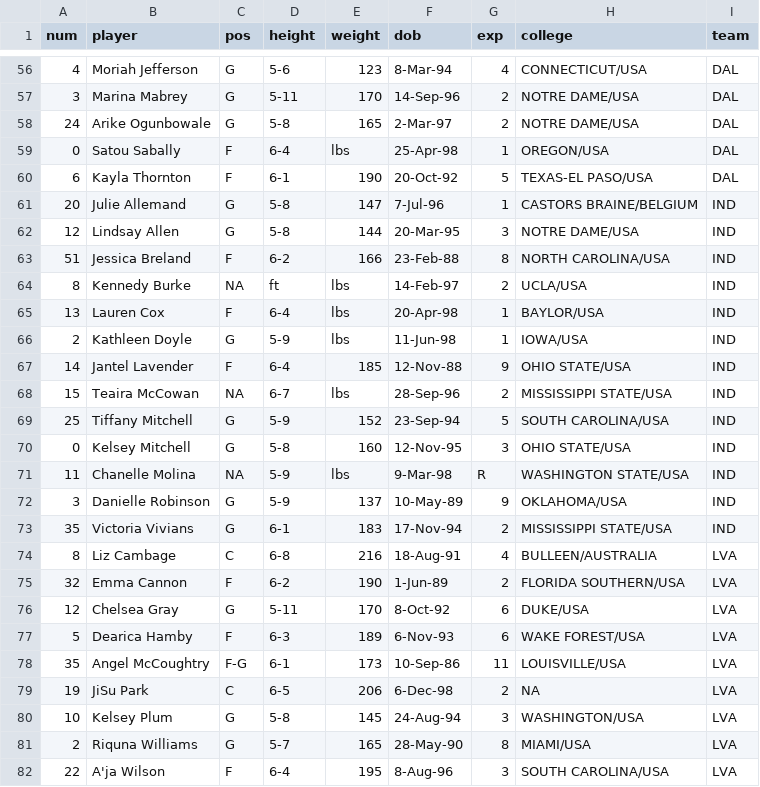
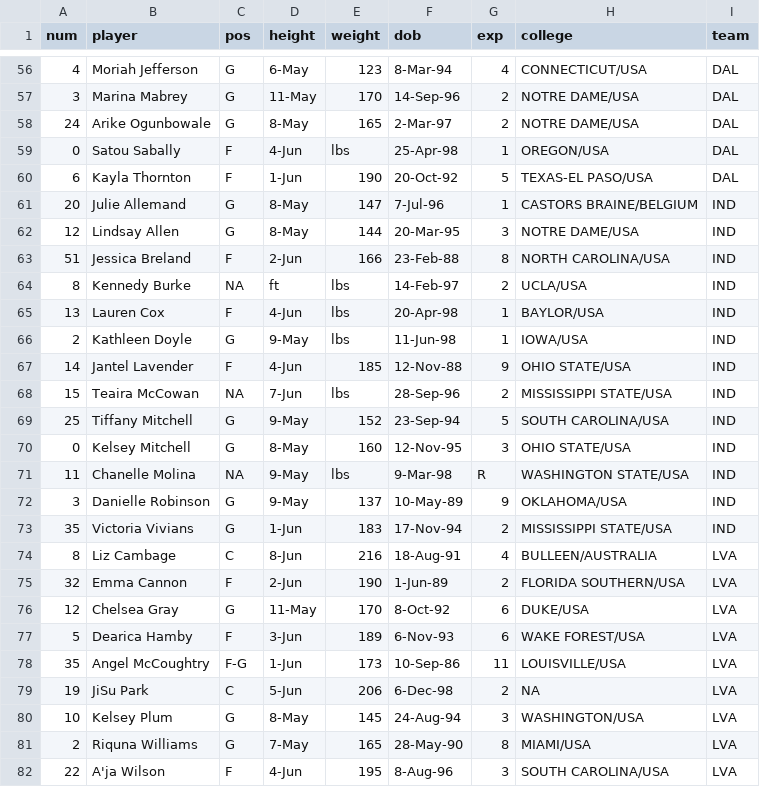
Before and after one commit to katiesegreti/WNBA, a CSV file: wnba_bios_2021.csv, drawn as a sheet; only a part is shown, gaps mark what is left out; the diff covers the shown part only; the diff names each change by its address in the sheet, - before the commit and + after, or states it on an @@ line.

```diff
--- a/wnba_bios_2021.csv
+++ b/wnba_bios_2021.csv
-D56 (height): 5-6
+D56 (height): 6-May
-D57 (height): 5-11
+D57 (height): 11-May
-D58 (height): 5-8
+D58 (height): 8-May
-D59 (height): 6-4
+D59 (height): 4-Jun
-D60 (height): 6-1
+D60 (height): 1-Jun
-D61:D62 (height): 5-8
+D61:D62 (height): 8-May
-D63 (height): 6-2
+D63 (height): 2-Jun
-D65 (height): 6-4
+D65 (height): 4-Jun
-D66 (height): 5-9
+D66 (height): 9-May
-D67 (height): 6-4
+D67 (height): 4-Jun
-D68 (height): 6-7
+D68 (height): 7-Jun
-D69 (height): 5-9
+D69 (height): 9-May
-D70 (height): 5-8
+D70 (height): 8-May
-D71:D72 (height): 5-9
+D71:D72 (height): 9-May
-D73 (height): 6-1
+D73 (height): 1-Jun
-D74 (height): 6-8
+D74 (height): 8-Jun
-D75 (height): 6-2
+D75 (height): 2-Jun
-D76 (height): 5-11
+D76 (height): 11-May
-D77 (height): 6-3
+D77 (height): 3-Jun
-D78 (height): 6-1
+D78 (height): 1-Jun
-D79 (height): 6-5
+D79 (height): 5-Jun
-D80 (height): 5-8
+D80 (height): 8-May
-D81 (height): 5-7
+D81 (height): 7-May
-D82 (height): 6-4
+D82 (height): 4-Jun
```
Also changed, not shown: 1 added row and 118 edited cells elsewhere in this file.
